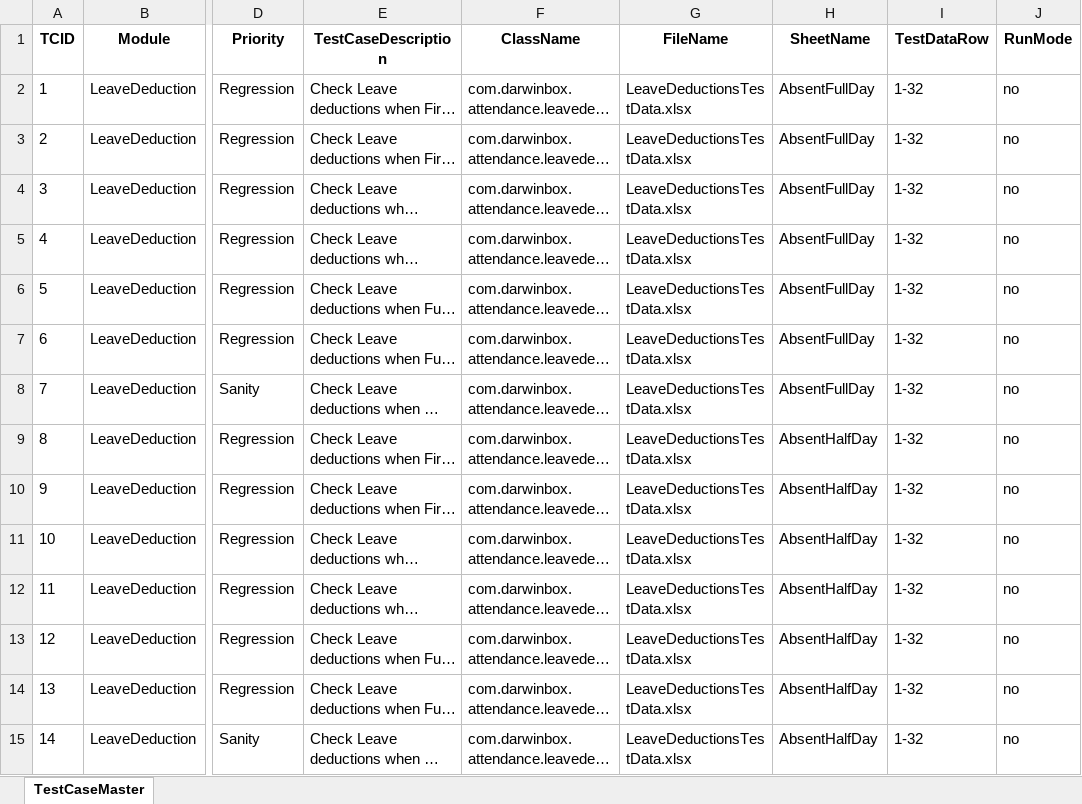
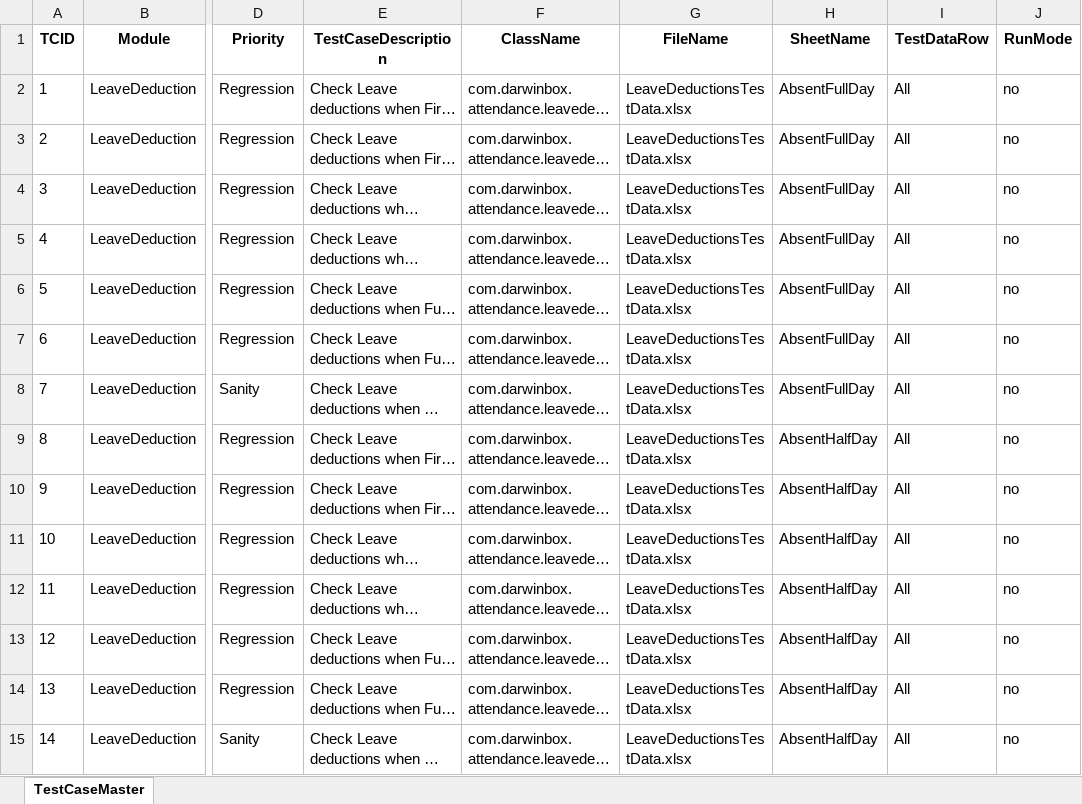
Before and after one commit to sandeepdoddi14/yetendra, an Excel workbook: attendance/src/main/resources/LeaveDeductions.xlsx, sheet TestCaseMaster, drawn as a sheet; only a part is shown, gaps mark what is left out; long unchanged cells end in …; values as stored, in another font and other column widths than the file's, no borders; the diff covers the shown part only; the diff names each change by its address in the sheet, - before the commit and + after, or states it on an @@ line.

```diff
--- a/attendance/src/main/resources/LeaveDeductions.xlsx (sheet TestCaseMaster)
+++ b/attendance/src/main/resources/LeaveDeductions.xlsx (sheet TestCaseMaster)
-I2:I15 (TestDataRow): 1-32
+I2:I15 (TestDataRow): All
```
Also changed, not shown: other rows of this sheet, 15 other files.
